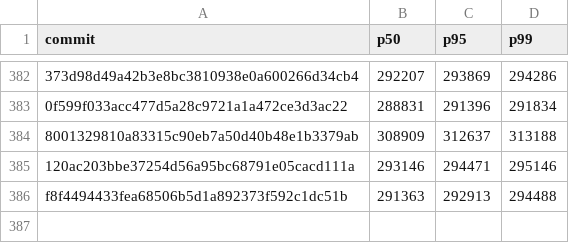
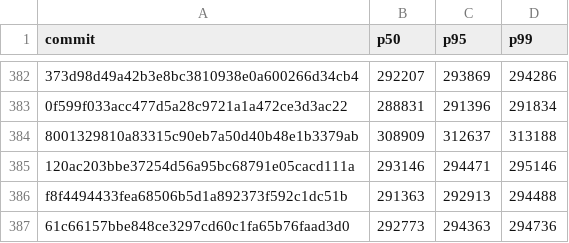
Before and after one commit to nanvix/nanvix, a CSV file: www/bench/data/linux-baremetal/nanvix_bench_snapshot_restore_standalone_microvm_X64.csv, drawn as a sheet; only a part is shown, gaps mark what is left out; the diff names each change by its address in the sheet, - before the commit and + after, or states it on an @@ line.

```diff
--- a/www/bench/data/linux-baremetal/nanvix_bench_snapshot_restore_standalone_microvm_X64.csv
+++ b/www/bench/data/linux-baremetal/nanvix_bench_snapshot_restore_standalone_microvm_X64.csv
+row 387: 61c66157bbe848ce3297cd60c1fa65b76faad3d0 | 292773 | 294363 | 294736
```
Also changed, not shown: www/bench/data/linux-baremetal/nanvix_bench_syscall_bench_standalone_microvm_X64.csv, www/bench/data/linux-baremetal/nanvix_bench_vfs_bench_standalone_microvm_X64.csv, 6 other files.
